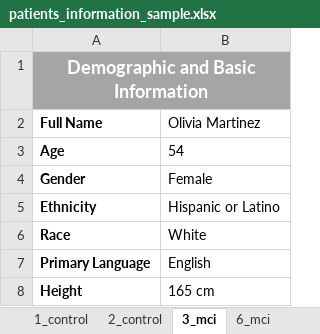
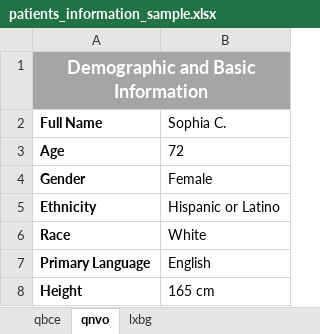
Before and after one commit to SpeechCARE/SpeechCARE_Explainability_Framework, an Excel workbook: data/patients_information_sample.xlsx, sheet qnvo, drawn as a sheet; only a part is shown; values as stored, in another font and other column widths than the file's, no borders; charts and pictures not drawn; the diff names each change by its address in the sheet, - before the commit and + after, or states it on an @@ line.

```diff
--- a/data/patients_information_sample.xlsx (sheet qnvo)
+++ b/data/patients_information_sample.xlsx (sheet qnvo)
-sheet tab: 1_control
+sheet tab: qbce
-sheet tab: 3_mci
+sheet tab: qnvo
-sheet tab: 2_control
-sheet tab: 6_mci
-B2: Olivia Martinez
+B2: Sophia C.
-B3 (Sophia C.): 54
+B3 (Sophia C.): 72
```
Also changed, not shown: sheet qbce, sheet lxbg, other sheet tabs, charts or pictures, 1 other file.
